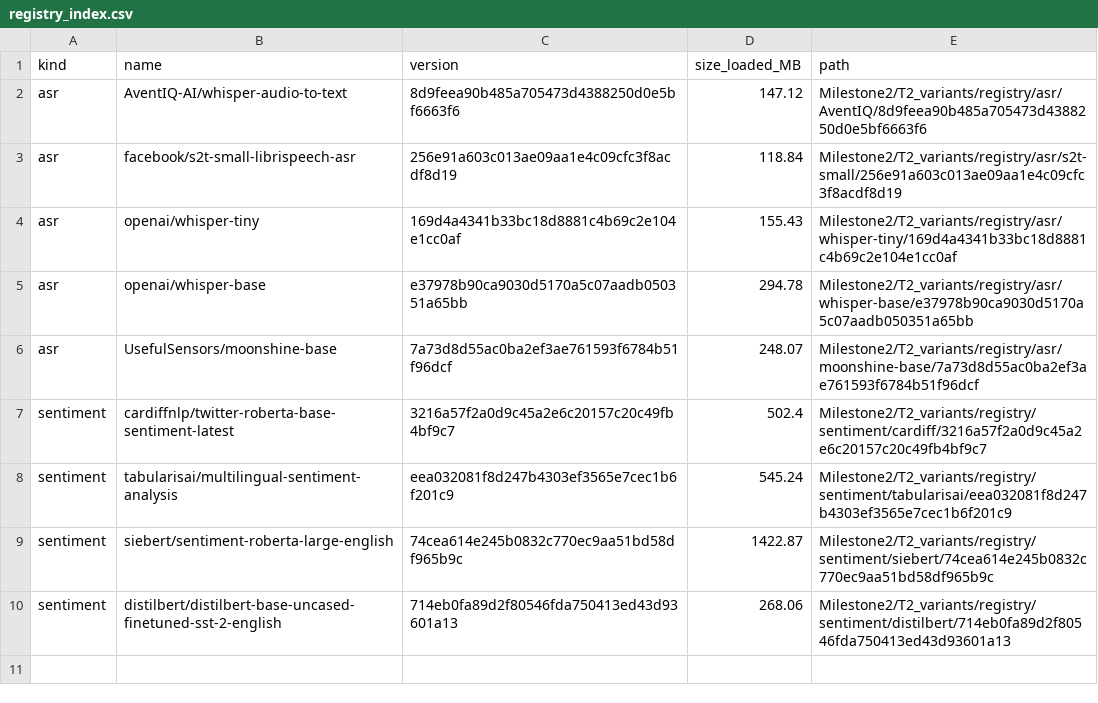
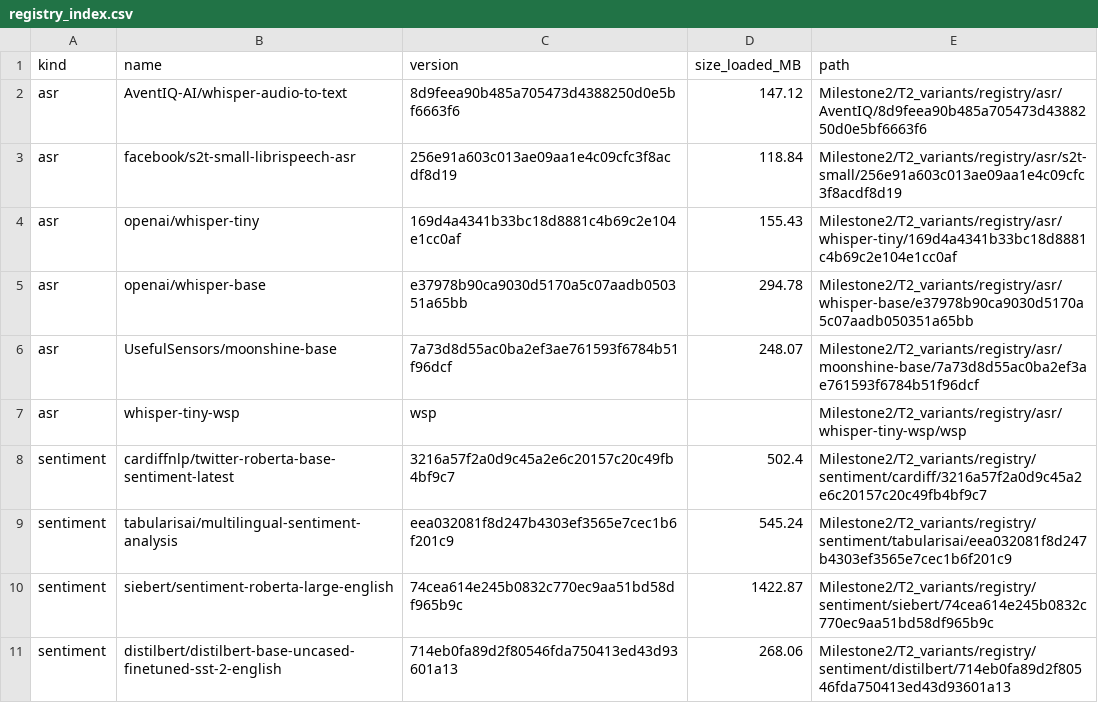
Before and after one commit to chenwh0/AudioSentimentAnalysisEnd2EndPipeline, a CSV file: Milestone2/T2_variants/registry/registry_index.csv, drawn as a sheet; the diff names each change by its address in the sheet, - before the commit and + after, or states it on an @@ line.

```diff
--- a/Milestone2/T2_variants/registry/registry_index.csv
+++ b/Milestone2/T2_variants/registry/registry_index.csv
+row 7: asr | whisper-tiny-wsp | wsp |  | Milestone2/T2_variants/registry/asr/whisper-tiny-wsp/wsp
```
Also changed, not shown: Milestone2/T2_variants/results/assertions_test.csv, Milestone2/T2_variants/results/gap_ci.csv, 28 other files.
